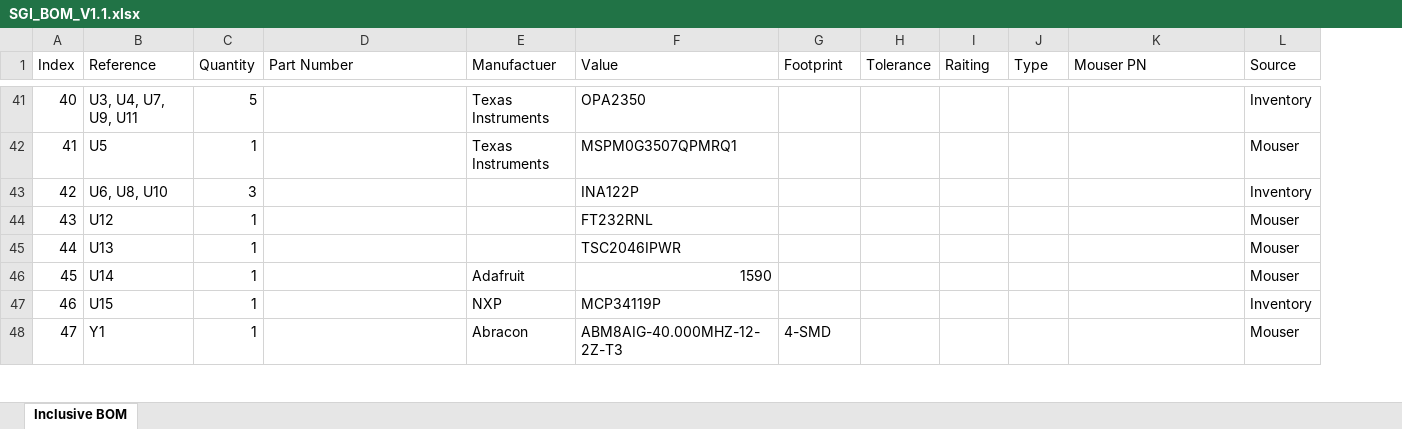
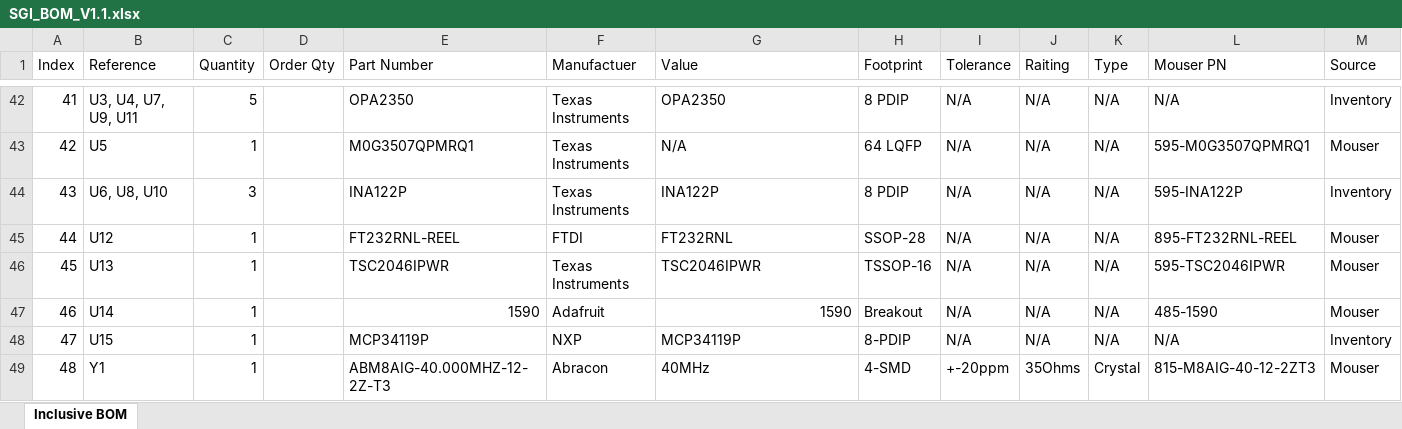
Before and after one commit to ATK-1/SeniorDesign_SwanGanz, an Excel workbook: hardware/SGI_BOM_V1.1.xlsx, sheet Inclusive BOM, drawn as a sheet; only a part is shown, gaps mark what is left out; values as stored, in another font and other column widths than the file's, no borders; addresses are those after the commit; the diff covers the shown part only; the diff names each change by its address in the sheet, - before the commit and + after, or states it on an @@ line.

Commit message:
Finished selecting parts for bom, changed resistor values for leds

```diff
--- a/hardware/SGI_BOM_V1.1.xlsx (sheet Inclusive BOM)
+++ b/hardware/SGI_BOM_V1.1.xlsx (sheet Inclusive BOM)
+column D (Order Qty), empty
@@ column A (Index) renumbered from row 26 down @@
-E42 (Part Number): (empty)
+E42 (Part Number): OPA2350
-H42 (Footprint): (empty)
+H42 (Footprint): 8 PDIP
-I42:I48 (Tolerance): (empty)
+I42:I48 (Tolerance): N/A
-J42:J48 (Raiting): (empty)
+J42:J48 (Raiting): N/A
-K42:K48 (Type): (empty)
+K42:K48 (Type): N/A
-L42 (Mouser PN): (empty)
+L42 (Mouser PN): N/A
-E43 (Part Number): (empty)
+E43 (Part Number): M0G3507QPMRQ1
-G43 (Value): MSPM0G3507QPMRQ1
+G43 (Value): N/A
-H43 (Footprint): (empty)
+H43 (Footprint): 64 LQFP
-L43 (Mouser PN): (empty)
+L43 (Mouser PN): 595-M0G3507QPMRQ1
-E44 (Part Number): (empty)
+E44 (Part Number): INA122P
-F44 (Manufactuer): (empty)
+F44 (Manufactuer): Texas Instruments
-H44 (Footprint): (empty)
+H44 (Footprint): 8 PDIP
-L44 (Mouser PN): (empty)
+L44 (Mouser PN): 595-INA122P
-E45 (Part Number): (empty)
+E45 (Part Number): FT232RNL-REEL
-F45 (Manufactuer): (empty)
+F45 (Manufactuer): FTDI
-H45 (Footprint): (empty)
+H45 (Footprint): SSOP-28
-L45 (Mouser PN): (empty)
+L45 (Mouser PN): 895-FT232RNL-REEL
-E46 (Part Number): (empty)
+E46 (Part Number): TSC2046IPWR
-F46 (Manufactuer): (empty)
+F46 (Manufactuer): Texas Instruments
-H46 (Footprint): (empty)
+H46 (Footprint): TSSOP-16
-L46 (Mouser PN): (empty)
+L46 (Mouser PN): 595-TSC2046IPWR
-E47 (Part Number): (empty)
+E47 (Part Number): 1590
-H47 (Footprint): (empty)
+H47 (Footprint): Breakout
-L47 (Mouser PN): (empty)
+L47 (Mouser PN): 485-1590
-E48 (Part Number): (empty)
+E48 (Part Number): MCP34119P
-H48 (Footprint): (empty)
+H48 (Footprint): 8-PDIP
-L48 (Mouser PN): (empty)
+L48 (Mouser PN): N/A
-E49 (Part Number): (empty)
+E49 (Part Number): ABM8AIG-40.000MHZ-12-2Z-T3
-G49 (Value): ABM8AIG-40.000MHZ-12-2Z-T3
+G49 (Value): 40MHz
-I49 (Tolerance): (empty)
+I49 (Tolerance): +-20ppm
-J49 (Raiting): (empty)
+J49 (Raiting): 35Ohms
-K49 (Type): (empty)
+K49 (Type): Crystal
-L49 (Mouser PN): (empty)
+L49 (Mouser PN): 815-M8AIG-40-12-2ZT3
```
Also changed, not shown: 2 added rows, 1 removed row and 92 edited cells elsewhere in this sheet, 3 other files.
